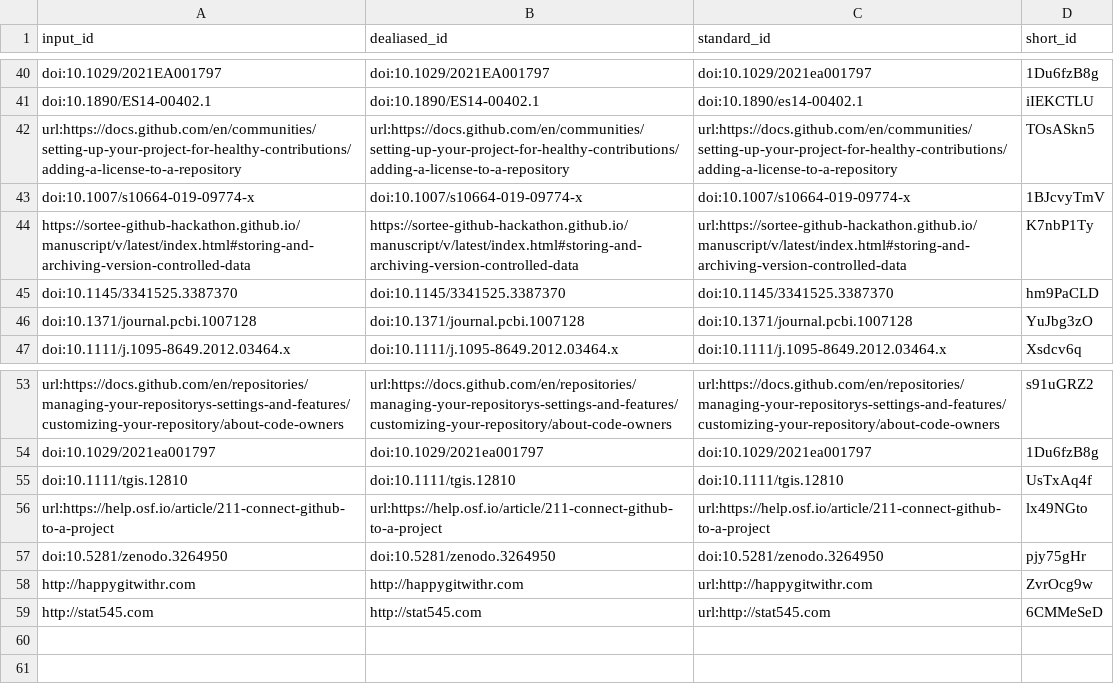
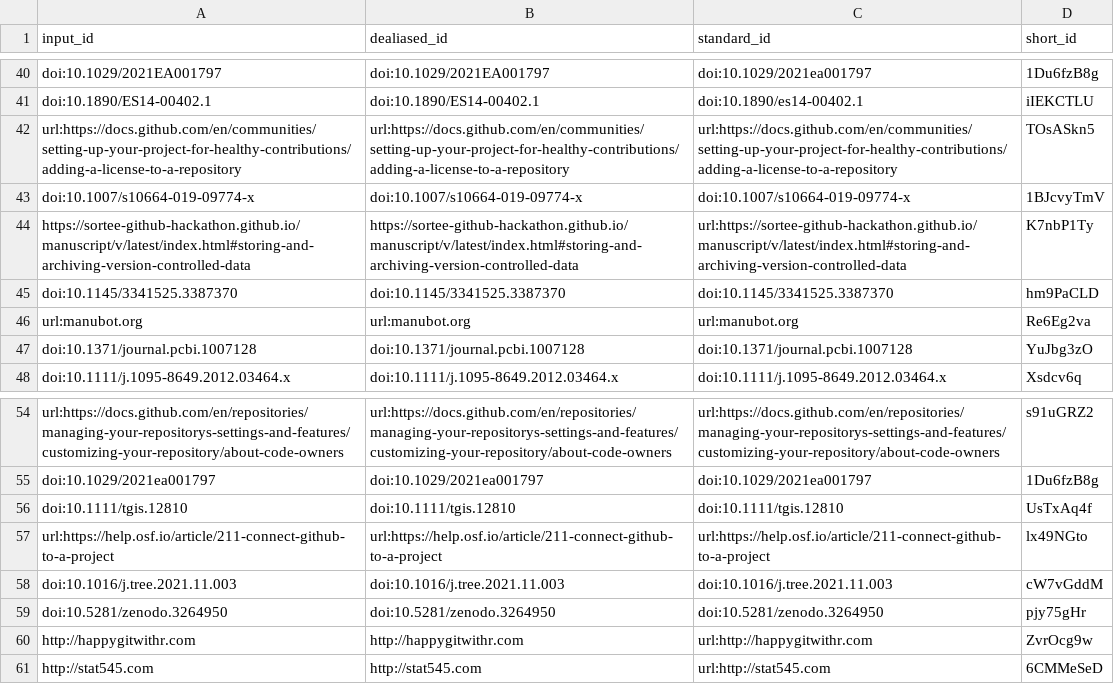
Before and after one commit to SORTEE-Github-Hackathon/manuscript, a TSV file: citations.tsv, drawn as a sheet; only a part is shown, gaps mark what is left out.

```diff
--- a/citations.tsv
+++ b/citations.tsv
@@ -45,2 +45,3 @@ https://sortee-github-hackathon.github.io/manuscript/v/latest/index.html#storing
 doi:10.1145/3341525.3387370	doi:10.1145/3341525.3387370	doi:10.1145/3341525.3387370	hm9PaCLD
+url:manubot.org	url:manubot.org	url:manubot.org	Re6Eg2va
 doi:10.1371/journal.pcbi.1007128	doi:10.1371/journal.pcbi.1007128	doi:10.1371/journal.pcbi.1007128	YuJbg3zO
@@ -56,2 +57,3 @@ doi:10.1111/tgis.12810	doi:10.1111/tgis.12810	doi:10.1111/tgis.12810	UsTxAq4f
 url:https://help.osf.io/article/211-connect-github-to-a-project	url:https://help.osf.io/article/211-connect-github-to-a-project	url:https://help.osf.io/article/211-connect-github-to-a-project	lx49NGto
+doi:10.1016/j.tree.2021.11.003	doi:10.1016/j.tree.2021.11.003	doi:10.1016/j.tree.2021.11.003	cW7vGddM
 doi:10.5281/zenodo.3264950	doi:10.5281/zenodo.3264950	doi:10.5281/zenodo.3264950	pjy75gHr
```
Also changed, not shown: 9 other files.
